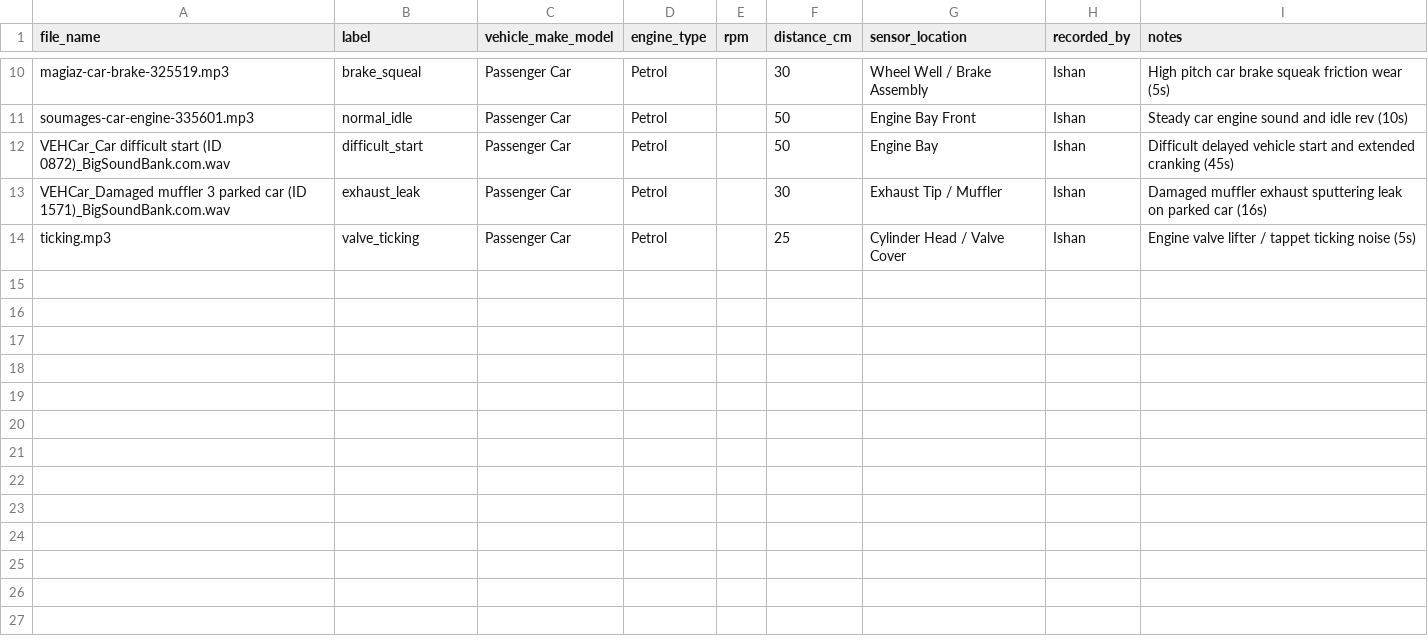
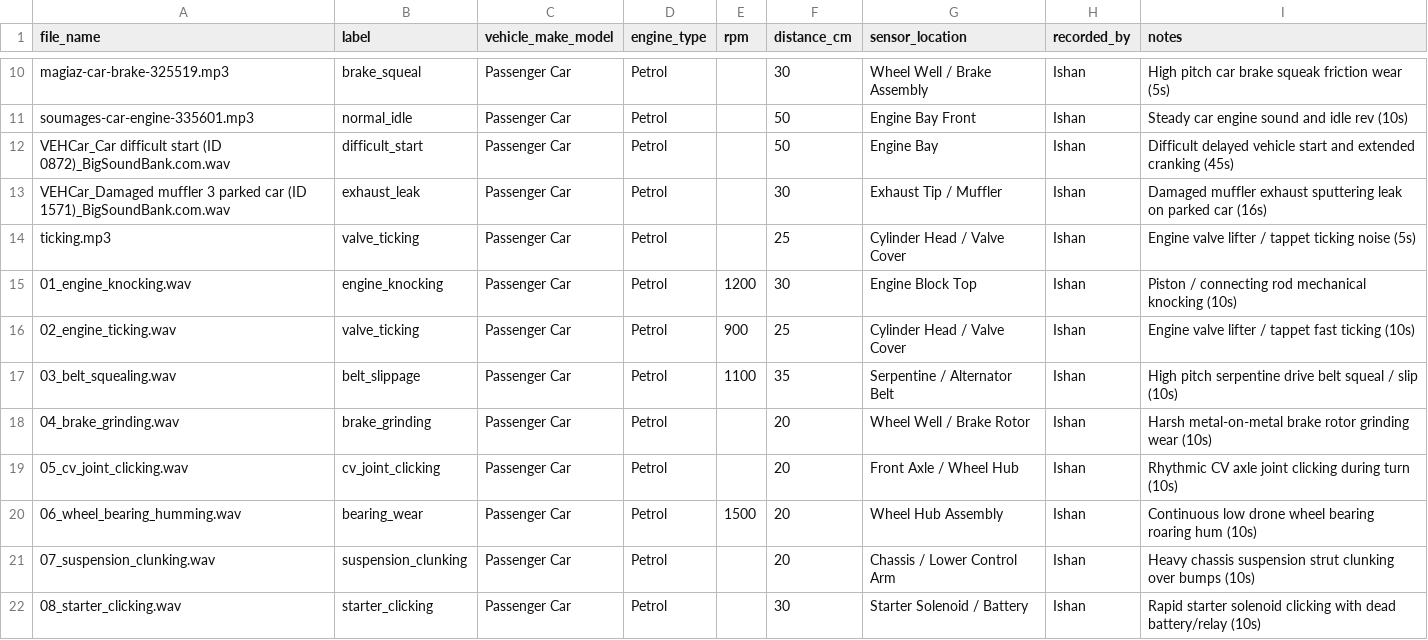
Before and after one commit to visweshvaras/MotoPulse, a CSV file: datasets/dataset_manifest.csv, drawn as a sheet; only a part is shown, gaps mark what is left out; the diff names each change by its address in the sheet, - before the commit and + after, or states it on an @@ line.

Commit message:
feat(datasets): add 8 standardized 10-second automotive mechanical failure audio recordings

```diff
--- a/datasets/dataset_manifest.csv
+++ b/datasets/dataset_manifest.csv
+row 15: 01_engine_knocking.wav | engine_knocking | Passenger Car | Petrol | 1200 | 30 | Engine Block Top | Ishan | Piston / connecting rod mechanical knocking (10s)
+row 16: 02_engine_ticking.wav | valve_ticking | Passenger Car | Petrol | 900 | 25 | Cylinder Head / Valve Cover | Ishan | Engine valve lifter / tappet fast ticking (10s)
+row 17: 03_belt_squealing.wav | belt_slippage | Passenger Car | Petrol | 1100 | 35 | Serpentine / Alternator Belt | Ishan | High pitch serpentine drive belt squeal / slip (10s)
+row 18: 04_brake_grinding.wav | brake_grinding | Passenger Car | Petrol |  | 20 | Wheel Well / Brake Rotor | Ishan | Harsh metal-on-metal brake rotor grinding wear (10s)
+row 19: 05_cv_joint_clicking.wav | cv_joint_clicking | Passenger Car | Petrol |  | 20 | Front Axle / Wheel Hub | Ishan | Rhythmic CV axle joint clicking during turn (10s)
+row 20: 06_wheel_bearing_humming.wav | bearing_wear | Passenger Car | Petrol | 1500 | 20 | Wheel Hub Assembly | Ishan | Continuous low drone wheel bearing roaring hum (10s)
+row 21: 07_suspension_clunking.wav | suspension_clunking | Passenger Car | Petrol |  | 20 | Chassis / Lower Control Arm | Ishan | Heavy chassis suspension strut clunking over bumps (10s)
+row 22: 08_starter_clicking.wav | starter_clicking | Passenger Car | Petrol |  | 30 | Starter Solenoid / Battery | Ishan | Rapid starter solenoid clicking with dead battery/relay (10s)
```
Also changed, not shown: 8 other files.
